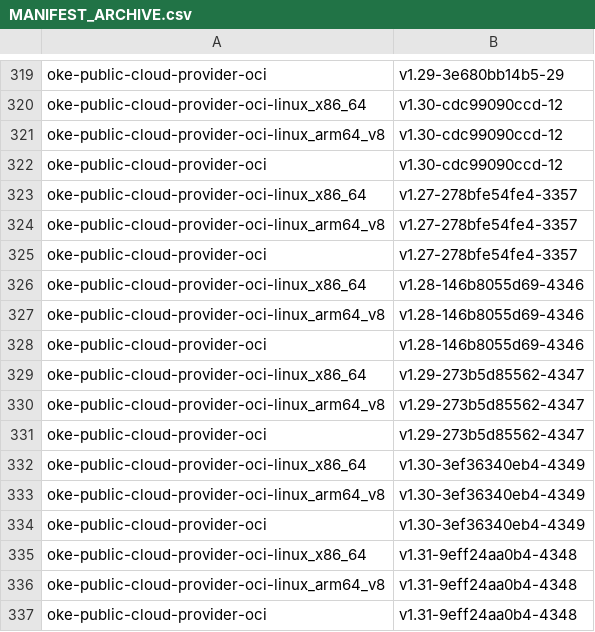
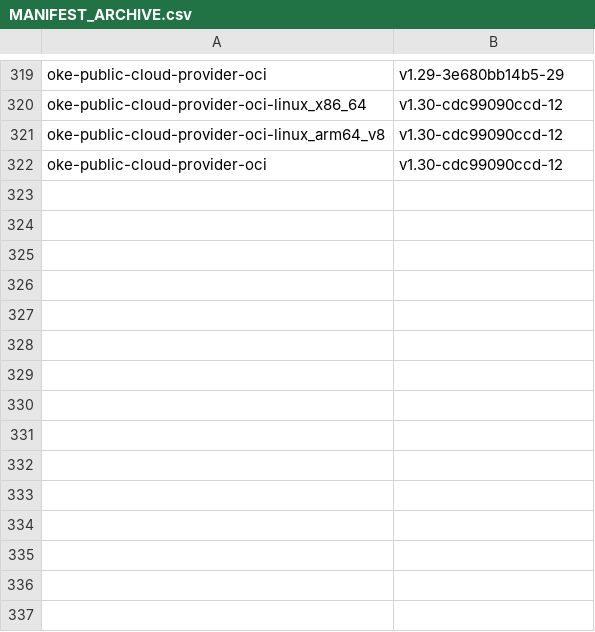
Before and after one commit to AkarshES/oci-cloud-controller-manager, a CSV file: MANIFEST_ARCHIVE.csv, drawn as a sheet; only a part is shown, gaps mark what is left out; the diff names each change by its address in the sheet, - before the commit and + after, or states it on an @@ line.

```diff
--- a/MANIFEST_ARCHIVE.csv
+++ b/MANIFEST_ARCHIVE.csv
-row 323: oke-public-cloud-provider-oci-linux_x86_64 | v1.27-278bfe54fe4-3357
-row 324: oke-public-cloud-provider-oci-linux_arm64_v8 | v1.27-278bfe54fe4-3357
-row 325: oke-public-cloud-provider-oci | v1.27-278bfe54fe4-3357
-row 326: oke-public-cloud-provider-oci-linux_x86_64 | v1.28-146b8055d69-4346
-row 327: oke-public-cloud-provider-oci-linux_arm64_v8 | v1.28-146b8055d69-4346
-row 328: oke-public-cloud-provider-oci | v1.28-146b8055d69-4346
-row 329: oke-public-cloud-provider-oci-linux_x86_64 | v1.29-273b5d85562-4347
-row 330: oke-public-cloud-provider-oci-linux_arm64_v8 | v1.29-273b5d85562-4347
-row 331: oke-public-cloud-provider-oci | v1.29-273b5d85562-4347
-row 332: oke-public-cloud-provider-oci-linux_x86_64 | v1.30-3ef36340eb4-4349
-row 333: oke-public-cloud-provider-oci-linux_arm64_v8 | v1.30-3ef36340eb4-4349
-row 334: oke-public-cloud-provider-oci | v1.30-3ef36340eb4-4349
-row 335: oke-public-cloud-provider-oci-linux_x86_64 | v1.31-9eff24aa0b4-4348
-row 336: oke-public-cloud-provider-oci-linux_arm64_v8 | v1.31-9eff24aa0b4-4348
-row 337: oke-public-cloud-provider-oci | v1.31-9eff24aa0b4-4348
```
Also changed, not shown: MANIFEST.csv, 3 other files.
